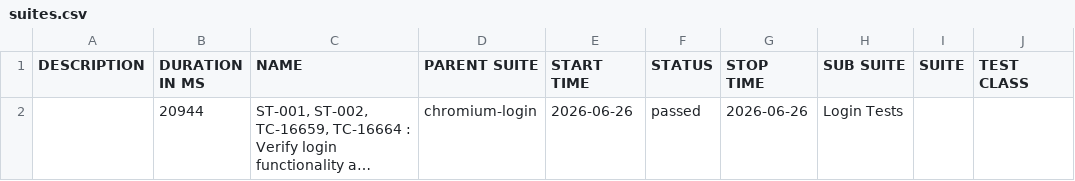
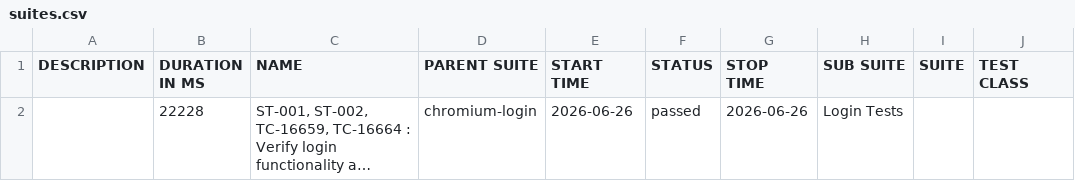
Before and after one commit to rahulnalawade01/vpp_ui_testing, a CSV file: data/suites.csv, drawn as a sheet; only a part is shown; long unchanged cells end in …; the diff names each change by its address in the sheet, - before the commit and + after, or states it on an @@ line.

Commit message:
deploy: qcells-hqct/vpp-test-automation@f8a078f1f4b0a6c28697f1db2c6ae0672b3c6903

```diff
--- a/data/suites.csv
+++ b/data/suites.csv
-B2 (DURATION IN MS): 20944
+B2 (DURATION IN MS): 22228
```
Also changed, not shown: 16 other files.
